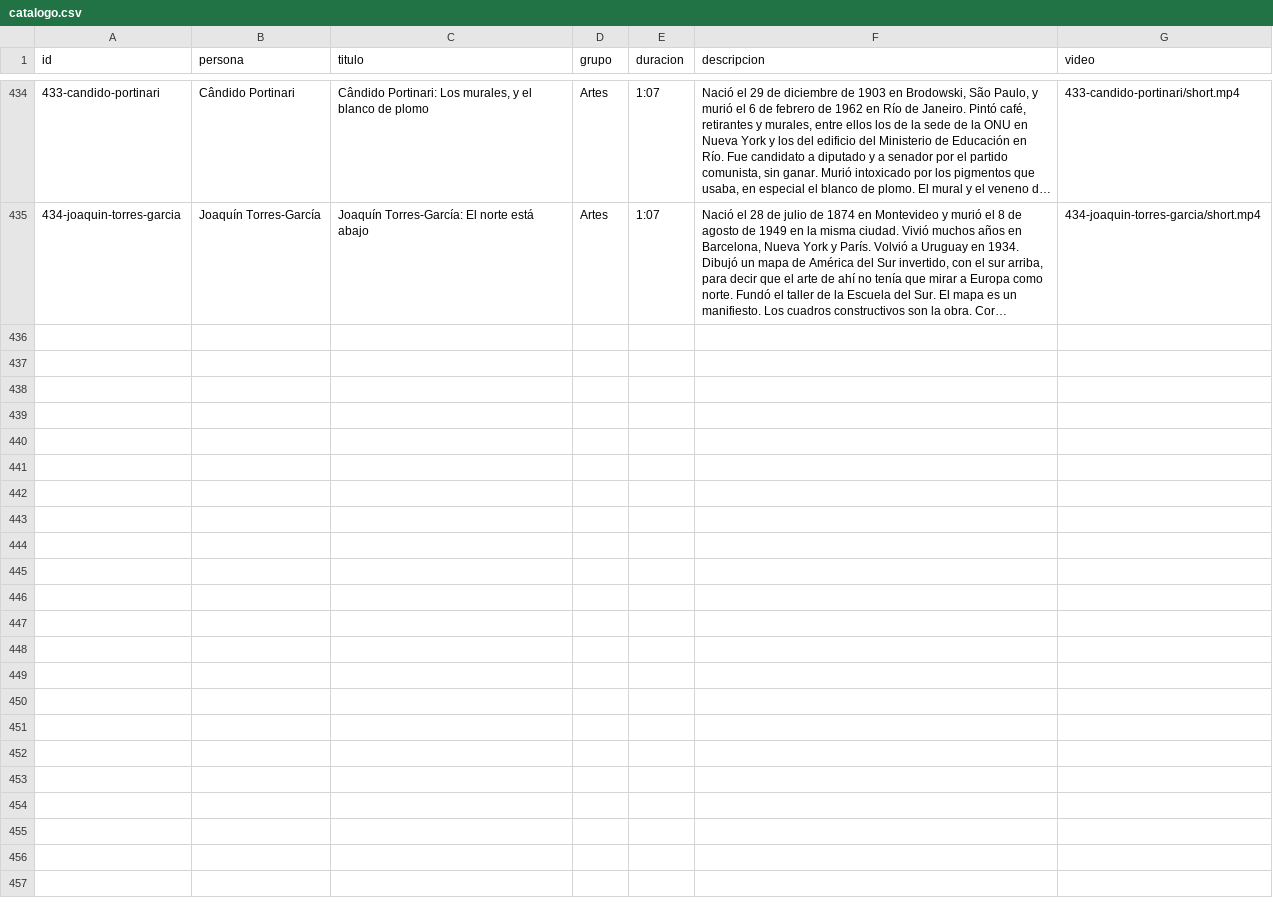
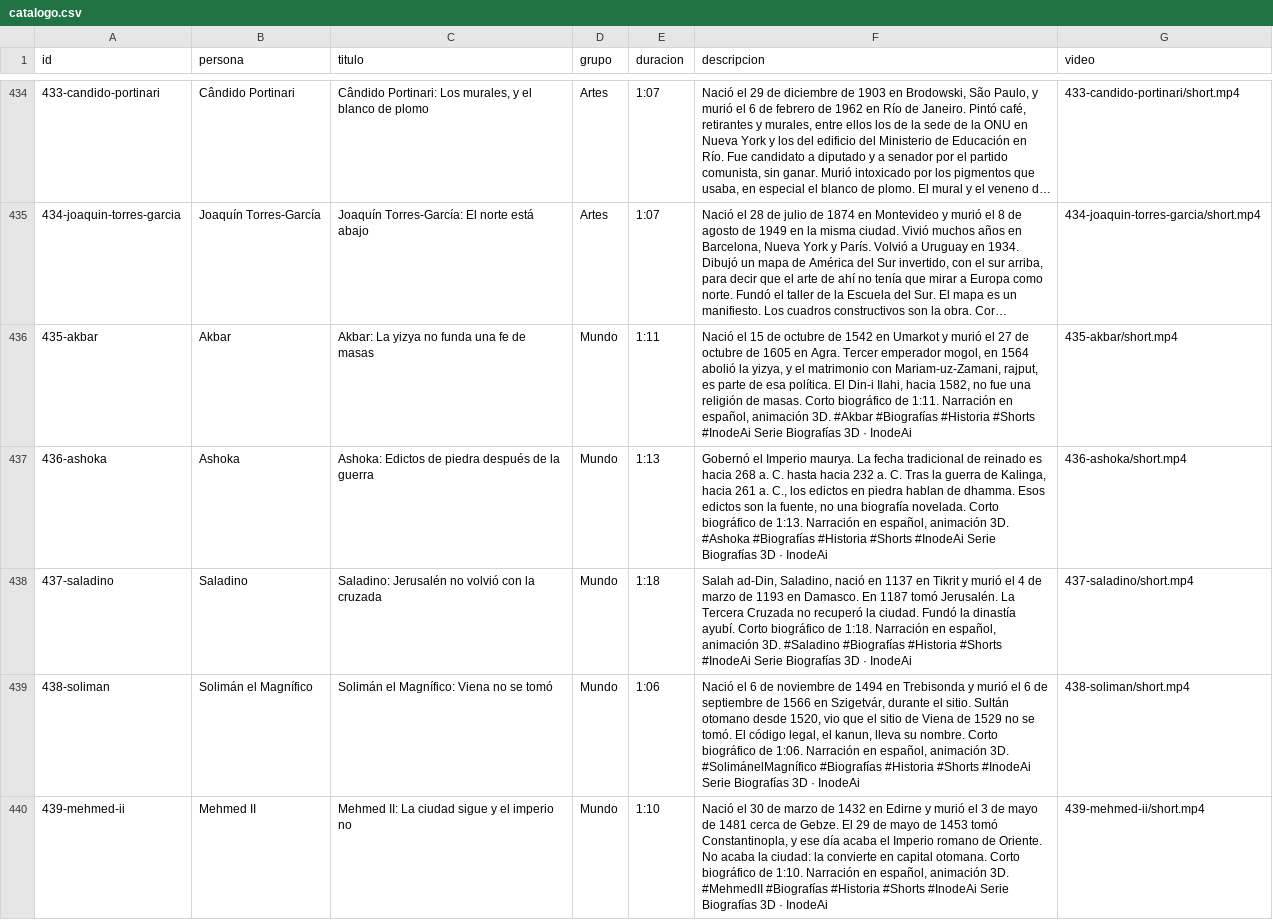
Before and after one commit to inodeman/shorts-biografias-3d, a CSV file: catalogo.csv, drawn as a sheet; only a part is shown, gaps mark what is left out; long unchanged cells end in …; the diff covers the shown part only; the diff names each change by its address in the sheet, - before the commit and + after, or states it on an @@ line.

Commit message:
Sube shorts 435–444 con audio, título y descripción.

```diff
--- a/catalogo.csv
+++ b/catalogo.csv
+row 436: 435-akbar | Akbar | Akbar: La yizya no funda una fe de masas | Mundo | 1:11 | Nació el 15 de octubre de 1542 en Umarkot y murió el 27 de octubre de 1605 en Agra. Tercer emperador mogol, en 1564 abolió la yizya, y el matrimonio con Mariam-uz-Zamani, rajput, es parte de esa política. El Din-i Ilahi, hacia 1582, no fue una religión de masas. Corto biográfico de 1:11. Narración en español, animación 3D. #Akbar #Biografías #Historia #Shorts #InodeAi Serie Biografías 3D · InodeAi | 435-akbar/short.mp4
+row 437: 436-ashoka | Ashoka | Ashoka: Edictos de piedra después de la guerra | Mundo | 1:13 | Gobernó el Imperio maurya. La fecha tradicional de reinado es hacia 268 a. C. hasta hacia 232 a. C. Tras la guerra de Kalinga, hacia 261 a. C., los edictos en piedra hablan de dhamma. Esos edictos son la fuente, no una biografía novelada. Corto biográfico de 1:13. Narración en español, animación 3D. #Ashoka #Biografías #Historia #Shorts #InodeAi Serie Biografías 3D · InodeAi | 436-ashoka/short.mp4
+row 438: 437-saladino | Saladino | Saladino: Jerusalén no volvió con la cruzada | Mundo | 1:18 | Salah ad-Din, Saladino, nació en 1137 en Tikrit y murió el 4 de marzo de 1193 en Damasco. En 1187 tomó Jerusalén. La Tercera Cruzada no recuperó la ciudad. Fundó la dinastía ayubí. Corto biográfico de 1:18. Narración en español, animación 3D. #Saladino #Biografías #Historia #Shorts #InodeAi Serie Biografías 3D · InodeAi | 437-saladino/short.mp4
+row 439: 438-soliman | Solimán el Magnífico | Solimán el Magnífico: Viena no se tomó | Mundo | 1:06 | Nació el 6 de noviembre de 1494 en Trebisonda y murió el 6 de septiembre de 1566 en Szigetvár, durante el sitio. Sultán otomano desde 1520, vio que el sitio de Viena de 1529 no se tomó. El código legal, el kanun, lleva su nombre. Corto biográfico de 1:06. Narración en español, animación 3D. #SolimánelMagnífico #Biografías #Historia #Shorts #InodeAi Serie Biografías 3D · InodeAi | 438-soliman/short.mp4
+row 440: 439-mehmed-ii | Mehmed II | Mehmed II: La ciudad sigue y el imperio no | Mundo | 1:10 | Nació el 30 de marzo de 1432 en Edirne y murió el 3 de mayo de 1481 cerca de Gebze. El 29 de mayo de 1453 tomó Constantinopla, y ese día acaba el Imperio romano de Oriente. No acaba la ciudad: la convierte en capital otomana. Corto biográfico de 1:10. Narración en español, animación 3D. #MehmedII #Biografías #Historia #Shorts #InodeAi Serie Biografías 3D · InodeAi | 439-mehmed-ii/short.mp4
```
Also changed, not shown: 5 added rows elsewhere in this file, 42 other files.
